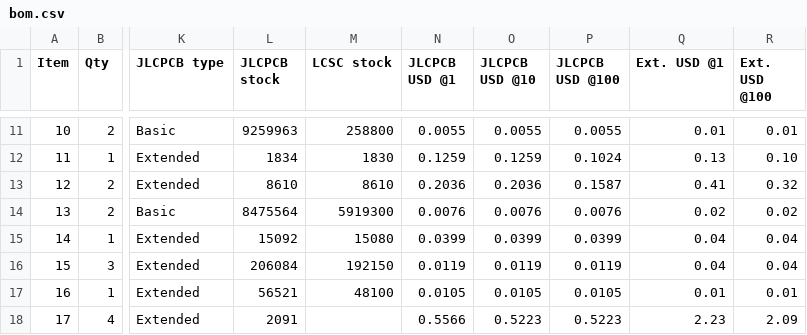
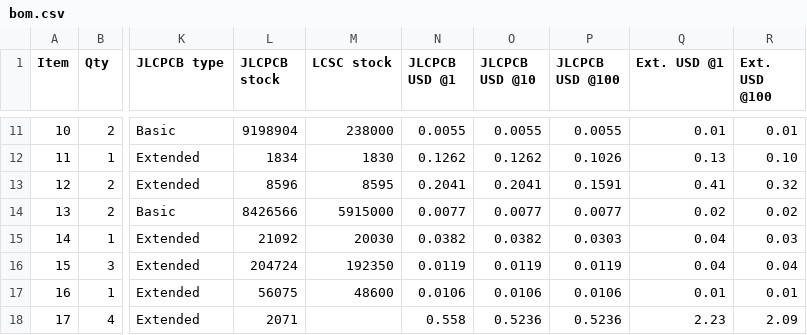
Before and after one commit to geilevideossos-gamedev/fable-sbc-test, a CSV file: hardware/outputs/bom.csv, drawn as a sheet; only a part is shown, gaps mark what is left out; the diff covers the shown part only; the diff names each change by its address in the sheet, - before the commit and + after, or states it on an @@ line.

```diff
--- a/hardware/outputs/bom.csv
+++ b/hardware/outputs/bom.csv
-L11 (JLCPCB stock): 9259963
+L11 (JLCPCB stock): 9198904
-M11 (LCSC stock): 258800
+M11 (LCSC stock): 238000
-N12 (JLCPCB USD @1): 0.1259
+N12 (JLCPCB USD @1): 0.1262
-O12 (JLCPCB USD @10): 0.1259
+O12 (JLCPCB USD @10): 0.1262
-P12 (JLCPCB USD @100): 0.1024
+P12 (JLCPCB USD @100): 0.1026
-L13 (JLCPCB stock): 8610
+L13 (JLCPCB stock): 8596
-M13 (LCSC stock): 8610
+M13 (LCSC stock): 8595
-N13 (JLCPCB USD @1): 0.2036
+N13 (JLCPCB USD @1): 0.2041
-O13 (JLCPCB USD @10): 0.2036
+O13 (JLCPCB USD @10): 0.2041
-P13 (JLCPCB USD @100): 0.1587
+P13 (JLCPCB USD @100): 0.1591
-L14 (JLCPCB stock): 8475564
+L14 (JLCPCB stock): 8426566
-M14 (LCSC stock): 5919300
+M14 (LCSC stock): 5915000
-N14 (JLCPCB USD @1): 0.0076
+N14 (JLCPCB USD @1): 0.0077
-O14 (JLCPCB USD @10): 0.0076
+O14 (JLCPCB USD @10): 0.0077
-P14 (JLCPCB USD @100): 0.0076
+P14 (JLCPCB USD @100): 0.0077
-L15 (JLCPCB stock): 15092
+L15 (JLCPCB stock): 21092
-M15 (LCSC stock): 15080
+M15 (LCSC stock): 20030
-N15 (JLCPCB USD @1): 0.0399
+N15 (JLCPCB USD @1): 0.0382
-O15 (JLCPCB USD @10): 0.0399
+O15 (JLCPCB USD @10): 0.0382
-P15 (JLCPCB USD @100): 0.0399
+P15 (JLCPCB USD @100): 0.0303
-R15 (Ext. USD @100): 0.04
+R15 (Ext. USD @100): 0.03
-L16 (JLCPCB stock): 206084
+L16 (JLCPCB stock): 204724
-M16 (LCSC stock): 192150
+M16 (LCSC stock): 192350
-L17 (JLCPCB stock): 56521
+L17 (JLCPCB stock): 56075
-M17 (LCSC stock): 48100
+M17 (LCSC stock): 48600
-N17 (JLCPCB USD @1): 0.0105
+N17 (JLCPCB USD @1): 0.0106
-O17 (JLCPCB USD @10): 0.0105
+O17 (JLCPCB USD @10): 0.0106
-P17 (JLCPCB USD @100): 0.0105
+P17 (JLCPCB USD @100): 0.0106
-L18 (JLCPCB stock): 2091
+L18 (JLCPCB stock): 2071
-N18 (JLCPCB USD @1): 0.5566
+N18 (JLCPCB USD @1): 0.558
-O18 (JLCPCB USD @10): 0.5223
+O18 (JLCPCB USD @10): 0.5236
-P18 (JLCPCB USD @100): 0.5223
+P18 (JLCPCB USD @100): 0.5236
```
Also changed, not shown: 1 added row, 1 removed row and 145 edited cells elsewhere in this file, hardware/outputs/order_cost.csv, 39 other files.
